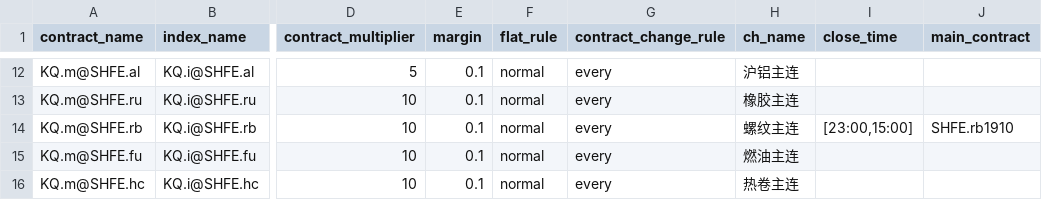
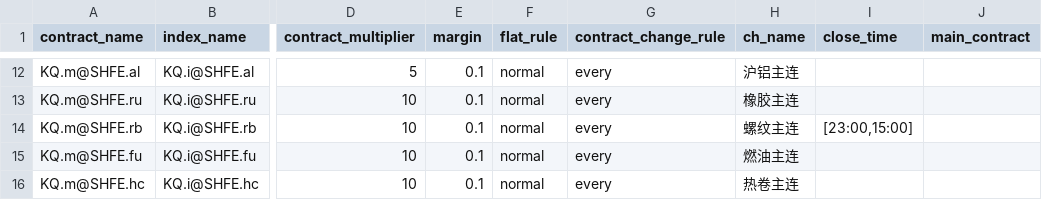
Before and after one commit to yhlz714/trade, a CSV file: general_tiker_info.csv, drawn as a sheet; only a part is shown, gaps mark what is left out; the diff names each change by its address in the sheet, - before the commit and + after, or states it on an @@ line.

```diff
--- a/general_tiker_info.csv
+++ b/general_tiker_info.csv
-J14 (main_contract): SHFE.rb1910
+J14 (main_contract): (empty)
```
Also changed, not shown: 4 other files.
